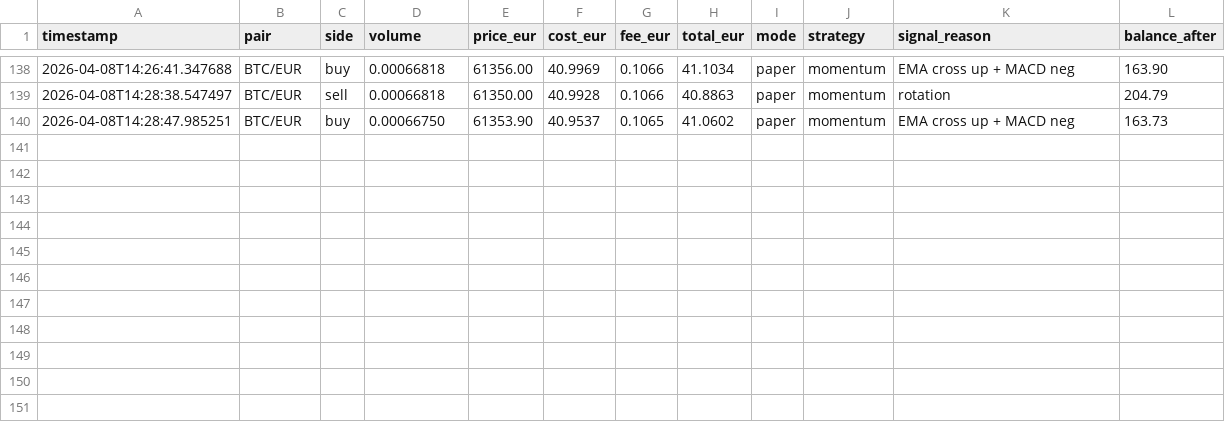
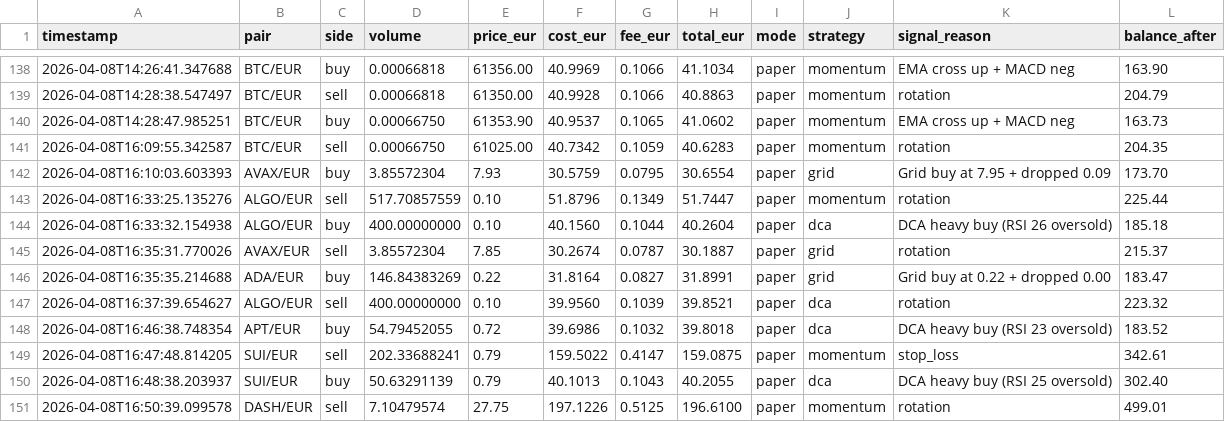
Before and after one commit to floriank-ai/crypto-trading-bot-v2, a CSV file: logs/trades.csv, drawn as a sheet; only a part is shown, gaps mark what is left out.

```diff
--- a/logs/trades.csv
+++ b/logs/trades.csv
@@ -140 +140,12 @@ timestamp,pair,side,volume,price_eur,cost_eur,fee_eur,total_eur,mode,strategy,si
 2026-04-08T14:28:47.985251,BTC/EUR,buy,0.00066750,61353.90,40.9537,0.1065,41.0602,paper,momentum,EMA cross up + MACD neg,163.73
+2026-04-08T16:09:55.342587,BTC/EUR,sell,0.00066750,61025.00,40.7342,0.1059,40.6283,paper,momentum,rotation,204.35
+2026-04-08T16:10:03.603393,AVAX/EUR,buy,3.85572304,7.93,30.5759,0.0795,30.6554,paper,grid,Grid buy at 7.95 + dropped 0.09,173.70
+2026-04-08T16:33:25.135276,ALGO/EUR,sell,517.70857559,0.10,51.8796,0.1349,51.7447,paper,momentum,rotation,225.44
+2026-04-08T16:33:32.154938,ALGO/EUR,buy,400.00000000,0.10,40.1560,0.1044,40.2604,paper,dca,DCA heavy buy (RSI 26 oversold),185.18
+2026-04-08T16:35:31.770026,AVAX/EUR,sell,3.85572304,7.85,30.2674,0.0787,30.1887,paper,grid,rotation,215.37
+2026-04-08T16:35:35.214688,ADA/EUR,buy,146.84383269,0.22,31.8164,0.0827,31.8991,paper,grid,Grid buy at 0.22 + dropped 0.00,183.47
+2026-04-08T16:37:39.654627,ALGO/EUR,sell,400.00000000,0.10,39.9560,0.1039,39.8521,paper,dca,rotation,223.32
+2026-04-08T16:46:38.748354,APT/EUR,buy,54.79452055,0.72,39.6986,0.1032,39.8018,paper,dca,DCA heavy buy (RSI 23 oversold),183.52
+2026-04-08T16:47:48.814205,SUI/EUR,sell,202.33688241,0.79,159.5022,0.4147,159.0875,paper,momentum,stop_loss,342.61
+2026-04-08T16:48:38.203937,SUI/EUR,buy,50.63291139,0.79,40.1013,0.1043,40.2055,paper,dca,DCA heavy buy (RSI 25 oversold),302.40
+2026-04-08T16:50:39.099578,DASH/EUR,sell,7.10479574,27.75,197.1226,0.5125,196.6100,paper,momentum,rotation,499.01
```
Also changed, not shown: 3 other files.
